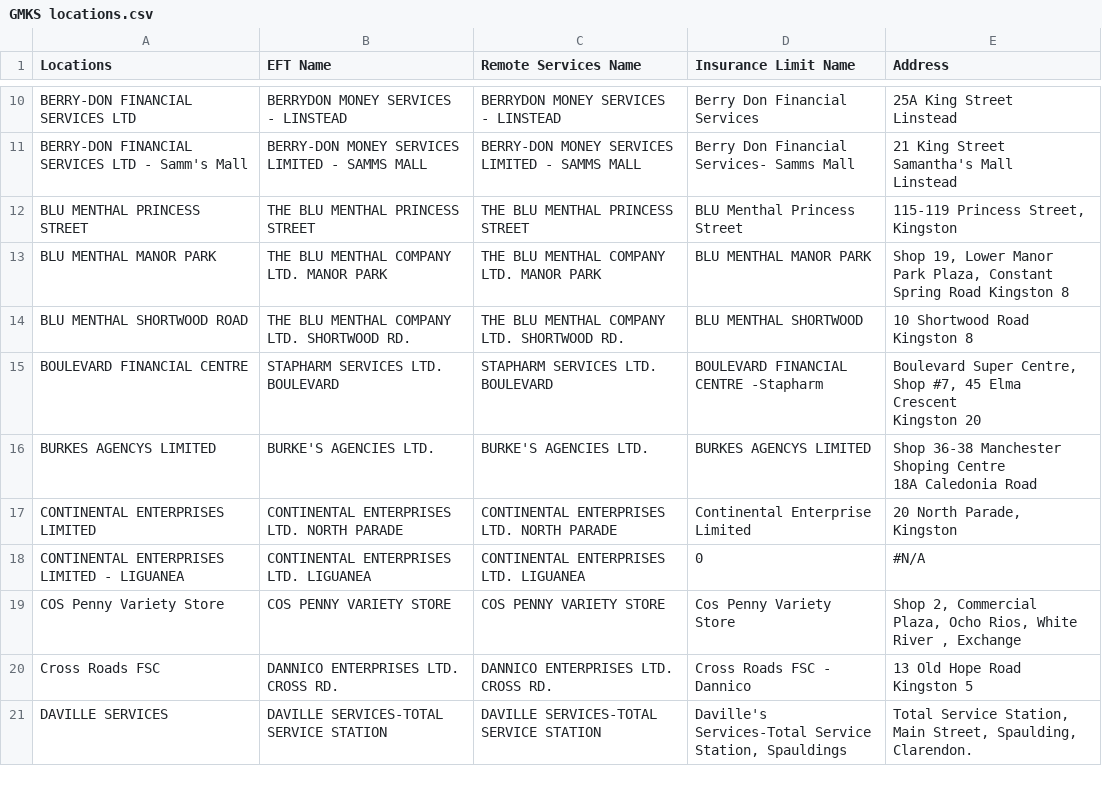
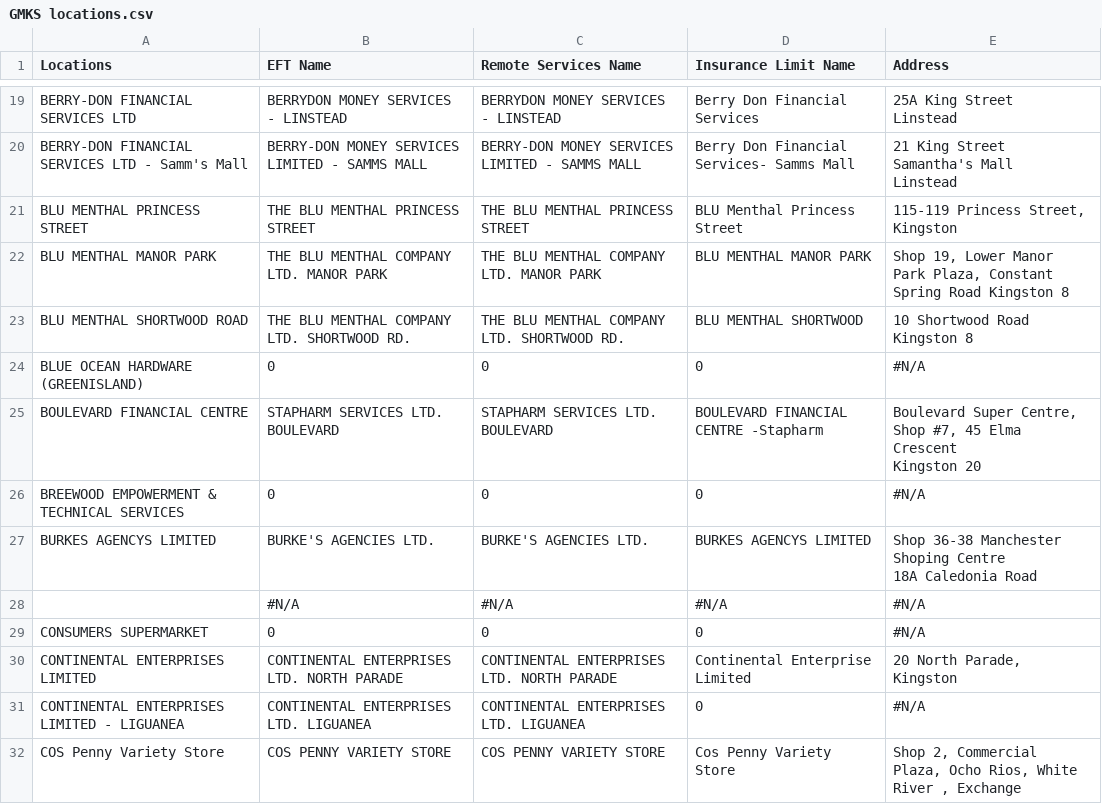
Before and after one commit to liamdatt/GKMS-Cash-Management, a CSV file: gkms_cash_management/GMKS locations.csv, drawn as a sheet; only a part is shown, gaps mark what is left out; the shorter side is filled out with more unchanged rows; the diff covers the shown part only.

```diff
--- a/gkms_cash_management/GMKS locations.csv
+++ b/gkms_cash_management/GMKS locations.csv
@@ -25,2 +34,3 @@ BLU MENTHAL SHORTWOOD ROAD,THE BLU MENTHAL COMPANY LTD. SHORTWOOD RD.,THE BLU ME
 Kingston 8"
+BLUE OCEAN HARDWARE (GREENISLAND) ,0,0,0,#N/A
 BOULEVARD FINANCIAL CENTRE,STAPHARM SERVICES LTD. BOULEVARD,STAPHARM SERVICES LTD. BOULEVARD,BOULEVARD FINANCIAL CENTRE -Stapharm,"Boulevard Super Centre,
@@ -28,4 +38,7 @@ Shop #7, 45 Elma Crescent
 Kingston 20"
+BREEWOOD EMPOWERMENT & TECHNICAL SERVICES,0,0,0,#N/A
 BURKES AGENCYS LIMITED,BURKE'S AGENCIES LTD.,BURKE'S AGENCIES LTD.,BURKES AGENCYS LIMITED ,"Shop 36-38 Manchester Shoping Centre
 18A  Caledonia Road"
+,#N/A,#N/A,#N/A,#N/A
+CONSUMERS SUPERMARKET,0,0,0,#N/A
 CONTINENTAL ENTERPRISES LIMITED ,CONTINENTAL ENTERPRISES LTD. NORTH PARADE,CONTINENTAL ENTERPRISES LTD. NORTH PARADE,Continental Enterprise Limited ,"20 North Parade, Kingston "
```
Also changed, not shown: 35 added rows elsewhere in this file, 11 other files.
